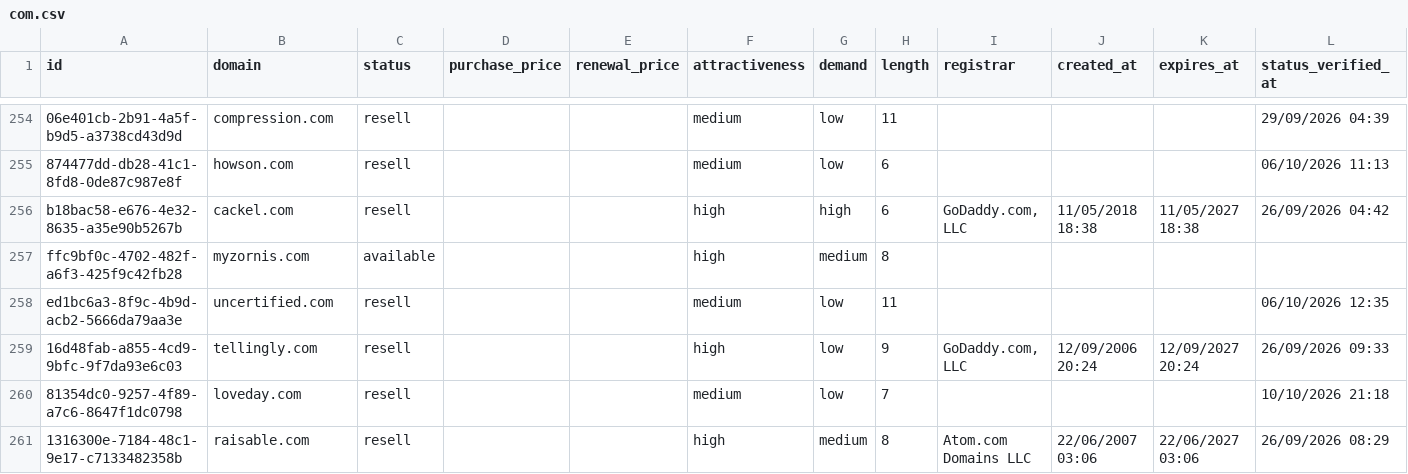
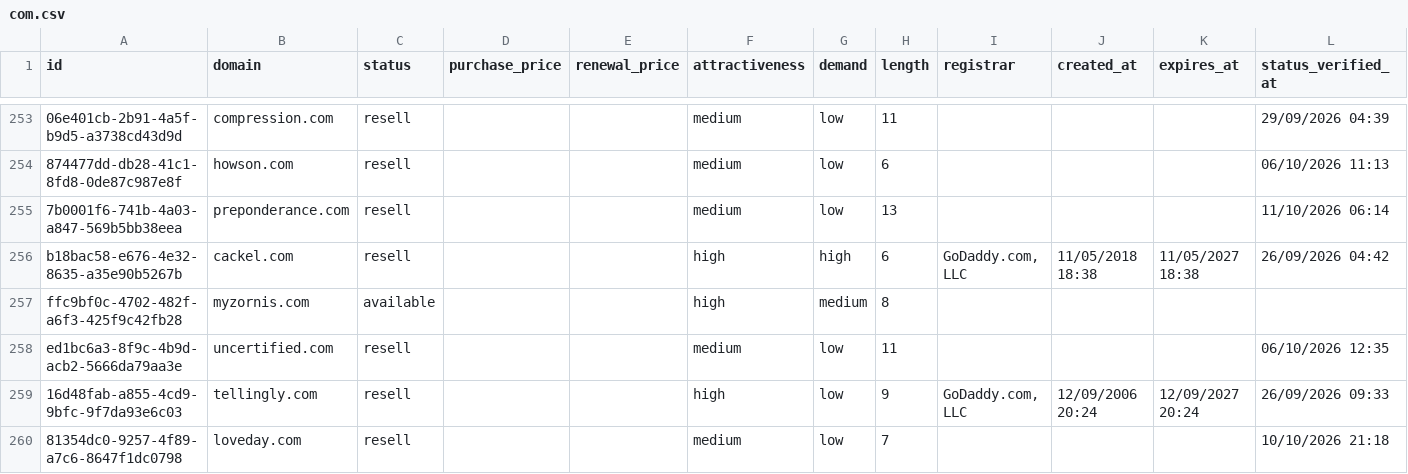
Before and after one commit to UniqueDomains/com-oneword-domains, a CSV file: com.csv, drawn as a sheet; only a part is shown, gaps mark what is left out; the shorter side is filled out with more unchanged rows; the diff covers the shown part only; the diff names each change by its address in the sheet, - before the commit and + after, or states it on an @@ line.

```diff
--- a/com.csv
+++ b/com.csv
+row 255: 7b0001f6-741b-4a03-a847-569b5bb38eea | preponderance.com | resell |  |  | medium | low | 13 |  |  |  | 11/10/2026 06:14
```
Also changed, not shown: 8 added rows, 9 removed rows and 20 edited cells elsewhere in this file, 4 other files.
